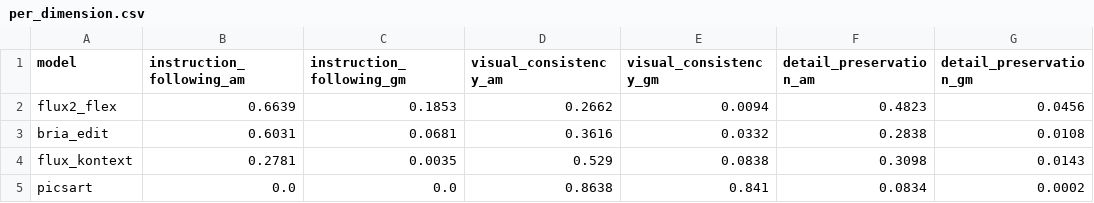
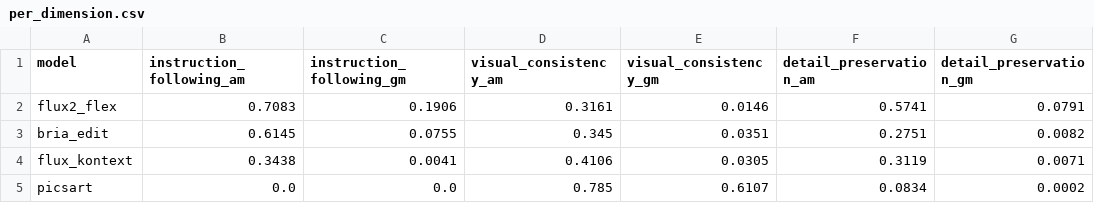
Before and after one commit to iamaniket0/visual-eval, a CSV file: outputs/edit/scores/per_dimension.csv, drawn as a sheet.

```diff
--- a/outputs/edit/scores/per_dimension.csv
+++ b/outputs/edit/scores/per_dimension.csv
@@ -1,5 +1,5 @@
 model,instruction_following_am,instruction_following_gm,visual_consistency_am,visual_consistency_gm,detail_preservation_am,detail_preservation_gm
-flux2_flex,0.6639,0.1853,0.2662,0.0094,0.4823,0.0456
-bria_edit,0.6031,0.0681,0.3616,0.0332,0.2838,0.0108
-flux_kontext,0.2781,0.0035,0.529,0.0838,0.3098,0.0143
-picsart,0.0,0.0,0.8638,0.841,0.0834,0.0002
+flux2_flex,0.7083,0.1906,0.3161,0.0146,0.5741,0.0791
+bria_edit,0.6145,0.0755,0.345,0.0351,0.2751,0.0082
+flux_kontext,0.3438,0.0041,0.4106,0.0305,0.3119,0.0071
+picsart,0.0,0.0,0.785,0.6107,0.0834,0.0002
```
Also changed, not shown: outputs/t2i/scores/filter_rates.csv, 25 other files.
